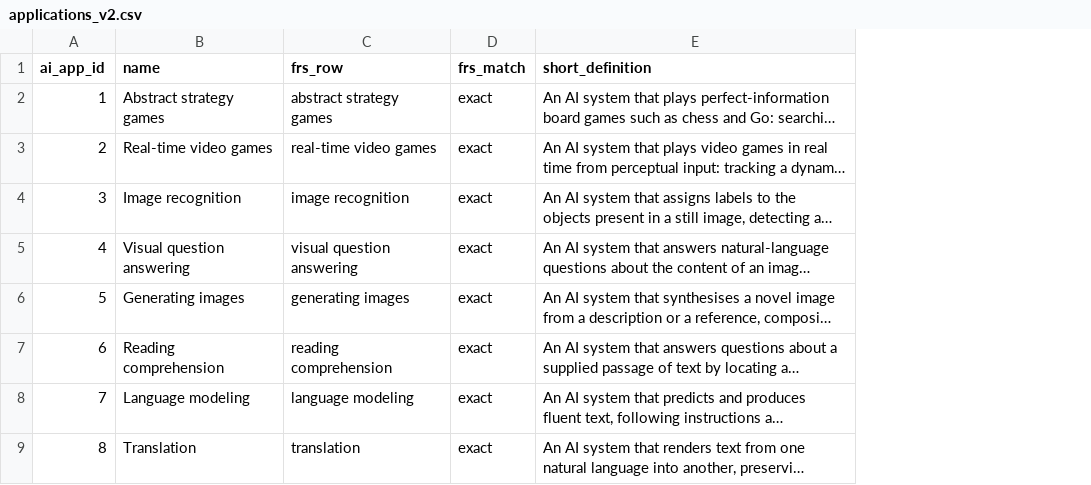
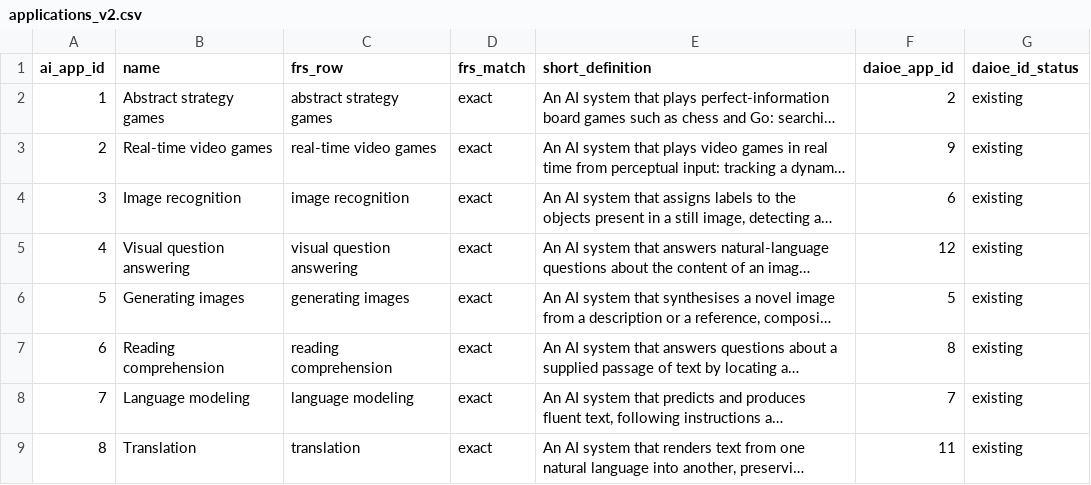
Before and after one commit to Magnus-L/daioe-pipeline, a CSV file: mapping/raw_data/applications_v2.csv, drawn as a sheet; only a part is shown; long unchanged cells end in …; the diff names each change by its address in the sheet, - before the commit and + after, or states it on an @@ line.

```diff
--- a/mapping/raw_data/applications_v2.csv
+++ b/mapping/raw_data/applications_v2.csv
+column F (daioe_app_id), rows 2-9: 2 | 9 | 6 | 12 | 5 | 8 | 7 | 11
+column G (daioe_id_status), rows 2-9: all existing
```
Also changed, not shown: 1 other file.
